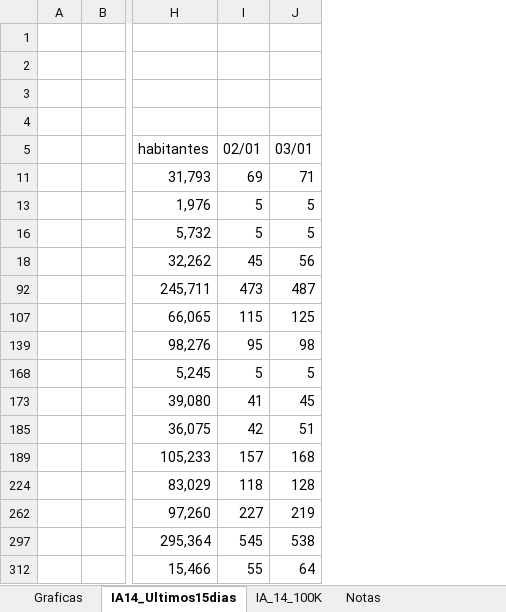
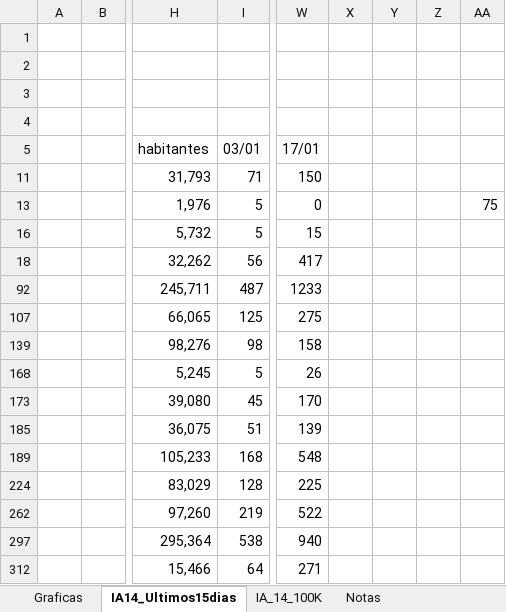
Before and after one commit to NiSanRo/Datos_Covid_Portal_Sergas, an Excel workbook: SeguimientoIncidenciaConcello.xlsm, sheet IA14_Ultimos15dias, drawn as a sheet; only a part is shown, gaps mark what is left out; values as stored, in another font and other column widths than the file's, no borders; charts and pictures and table styles not drawn; removed rows and columns are numbered as before the commit, all else as after; the diff names each change by its address in the sheet, - before the commit and + after, or states it on an @@ line.

```diff
--- a/SeguimientoIncidenciaConcello.xlsm (sheet IA14_Ultimos15dias)
+++ b/SeguimientoIncidenciaConcello.xlsm (sheet IA14_Ultimos15dias)
-column I (02/01), rows 11-312: 69 | 5 | 5 | 45 | 473 | 115 | 95 | 5 | 41 | 42 | 157 | 118 | 227 | 545 | 55
+column W (17/01), rows 11-312: 150 | 0 | 15 | 417 | 1233 | 275 | 158 | 26 | 170 | 139 | 548 | 225 | 522 | 940 | 271
+column X, empty
+column Y, empty
+column Z, empty
+column AA, row 13: 75
```
Also changed, not shown: sheet DatosConcello, sheet Graficas, sheet IA_14_100K, hidden cells, charts or pictures, SeguimientoIncidenciaArea.xlsm, 7 other files.
